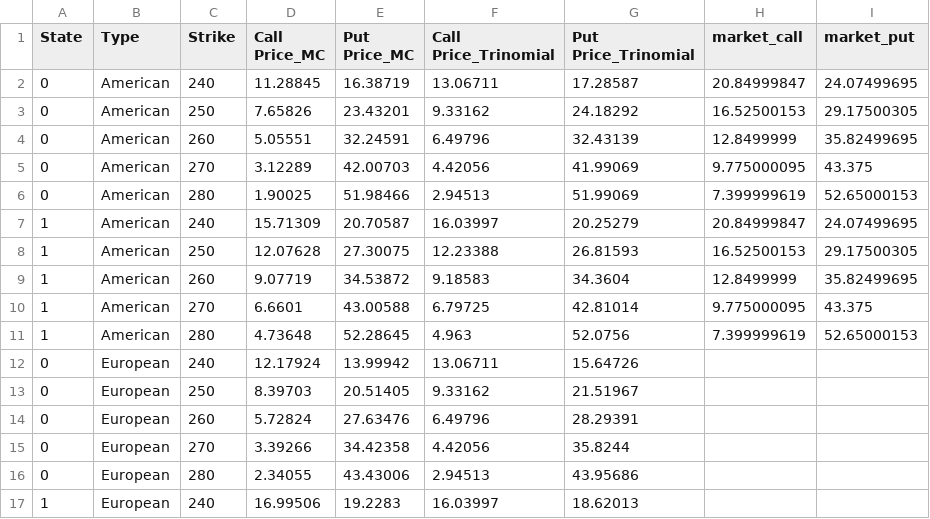
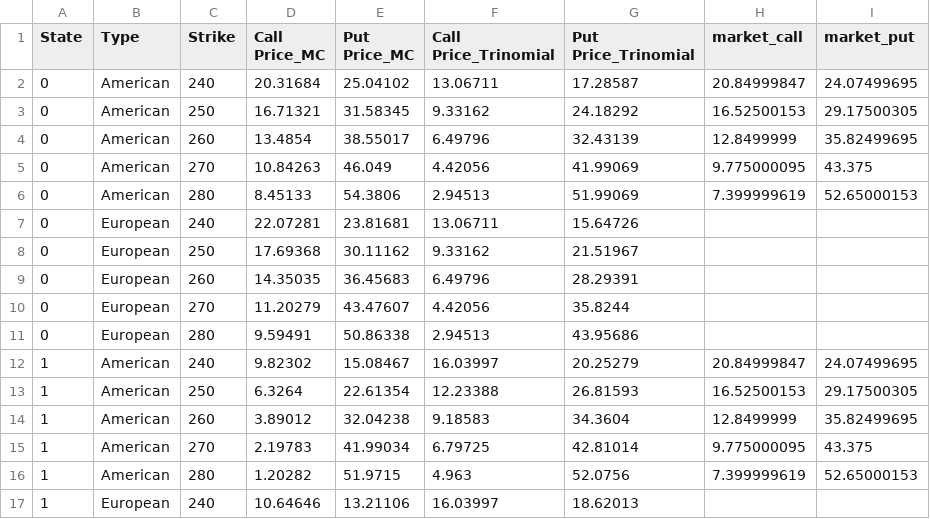
Before and after one commit to LeeHengYu/STAT3911, a CSV file: res2.csv, drawn as a sheet; only a part is shown; the diff covers the shown part only.

```diff
--- a/res2.csv
+++ b/res2.csv
@@ -1,17 +1,17 @@
 State,Type,Strike,Call Price_MC,Put Price_MC,Call Price_Trinomial,Put Price_Trinomial,market_call,market_put
-0,American,240,11.28845,16.38719,13.06711,17.28587,20.84999847,24.07499695
-0,American,250,7.65826,23.43201,9.33162,24.18292,16.52500153,29.17500305
-0,American,260,5.05551,32.24591,6.49796,32.43139,12.8499999,35.82499695
-0,American,270,3.12289,42.00703,4.42056,41.99069,9.775000095,43.375
-0,American,280,1.90025,51.98466,2.94513,51.99069,7.399999619,52.65000153
-1,American,240,15.71309,20.70587,16.03997,20.25279,20.84999847,24.07499695
-1,American,250,12.07628,27.30075,12.23388,26.81593,16.52500153,29.17500305
-1,American,260,9.07719,34.53872,9.18583,34.3604,12.8499999,35.82499695
-1,American,270,6.6601,43.00588,6.79725,42.81014,9.775000095,43.375
-1,American,280,4.73648,52.28645,4.963,52.0756,7.399999619,52.65000153
-0,European,240,12.17924,13.99942,13.06711,15.64726,,
-0,European,250,8.39703,20.51405,9.33162,21.51967,,
-0,European,260,5.72824,27.63476,6.49796,28.29391,,
-0,European,270,3.39266,34.42358,4.42056,35.8244,,
-0,European,280,2.34055,43.43006,2.94513,43.95686,,
-1,European,240,16.99506,19.2283,16.03997,18.62013,,
+0,American,240,20.31684,25.04102,13.06711,17.28587,20.84999847,24.07499695
+0,American,250,16.71321,31.58345,9.33162,24.18292,16.52500153,29.17500305
+0,American,260,13.4854,38.55017,6.49796,32.43139,12.8499999,35.82499695
+0,American,270,10.84263,46.049,4.42056,41.99069,9.775000095,43.375
+0,American,280,8.45133,54.3806,2.94513,51.99069,7.399999619,52.65000153
+0,European,240,22.07281,23.81681,13.06711,15.64726,,
+0,European,250,17.69368,30.11162,9.33162,21.51967,,
+0,European,260,14.35035,36.45683,6.49796,28.29391,,
+0,European,270,11.20279,43.47607,4.42056,35.8244,,
+0,European,280,9.59491,50.86338,2.94513,43.95686,,
+1,American,240,9.82302,15.08467,16.03997,20.25279,20.84999847,24.07499695
+1,American,250,6.3264,22.61354,12.23388,26.81593,16.52500153,29.17500305
+1,American,260,3.89012,32.04238,9.18583,34.3604,12.8499999,35.82499695
+1,American,270,2.19783,41.99034,6.79725,42.81014,9.775000095,43.375
+1,American,280,1.20282,51.9715,4.963,52.0756,7.399999619,52.65000153
+1,European,240,10.64646,13.21106,16.03997,18.62013,,
```
Also changed, not shown: 8 edited cells elsewhere in this file, combined_result_2.csv, 1 other file.
